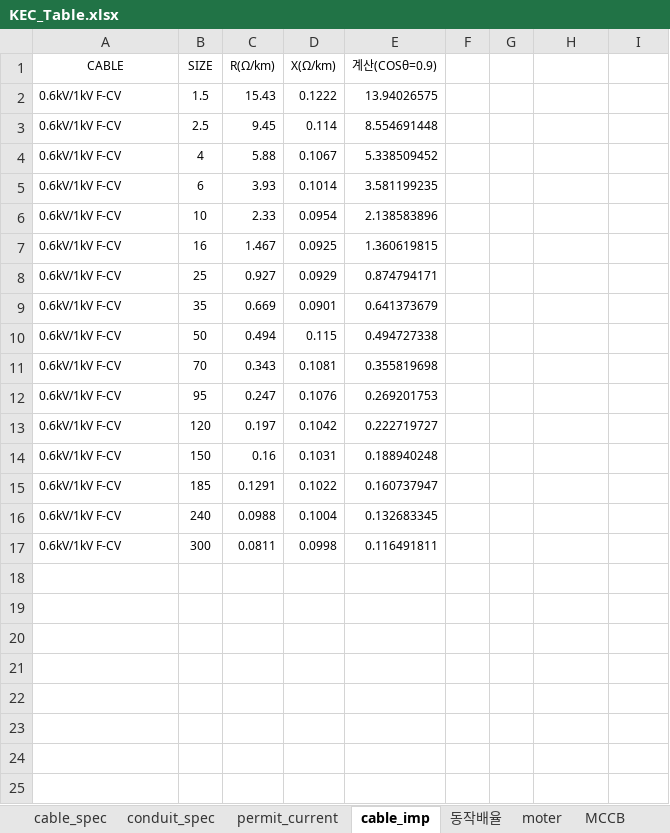
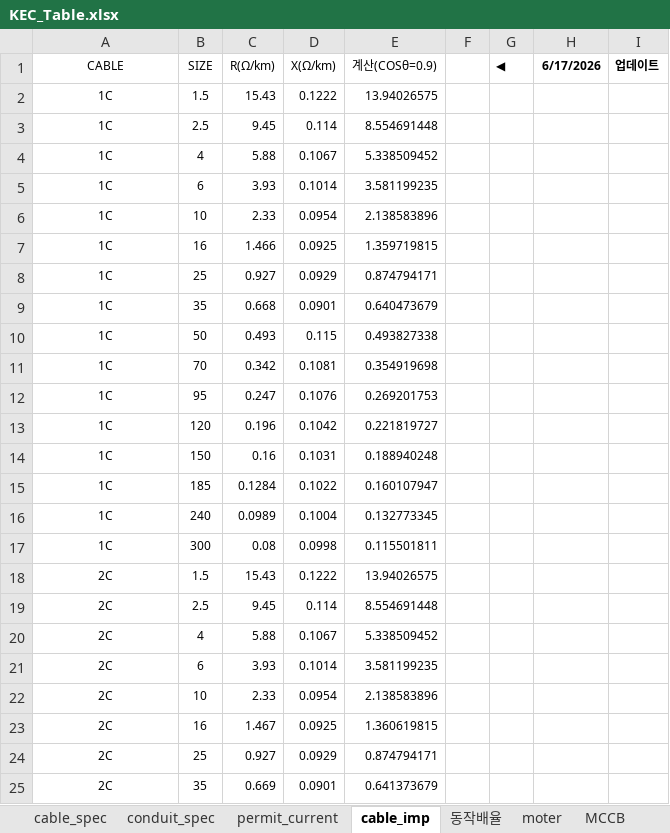
Before and after one commit to YoonTaeseock/KEC_Cable_Calculator, an Excel workbook: data/KEC_Table.xlsx, sheet cable_imp, drawn as a sheet; only a part is shown; values as stored, in another font and other column widths than the file's, no borders; removed rows and columns are numbered as before the commit, all else as after; the diff covers the shown part only; the diff names each change by its address in the sheet, - before the commit and + after, or states it on an @@ line.

Commit message:
Add files via upload
케이블 임피던스 데이터 업데이트

```diff
--- a/data/KEC_Table.xlsx (sheet cable_imp)
+++ b/data/KEC_Table.xlsx (sheet cable_imp)
-G1: (empty)
+G1: ◀
-H1: (empty)
+H1: 6/17/2026
-I1: (empty)
+I1: 업데이트
-A2:A6 (CABLE): 0.6kV/1kV F-CV
+A2:A6 (CABLE): 1C
-A2:A6 alignment: left
+A2:A6 alignment: center
-row 7: 0.6kV/1kV F-CV | 16 | 1.467 | 0.0925 | 1.360619815
+row 7: 1C | 16 | 1.466 | 0.0925 | 1.359719815
-A8 (CABLE): 0.6kV/1kV F-CV
+A8 (CABLE): 1C
-A8 alignment: left
+A8 alignment: center
-row 9: 0.6kV/1kV F-CV | 35 | 0.669 | 0.0901 | 0.641373679
-row 10: 0.6kV/1kV F-CV | 50 | 0.494 | 0.115 | 0.494727338
-row 11: 0.6kV/1kV F-CV | 70 | 0.343 | 0.1081 | 0.355819698
+row 9: 1C | 35 | 0.668 | 0.0901 | 0.640473679
+row 10: 1C | 50 | 0.493 | 0.115 | 0.493827338
+row 11: 1C | 70 | 0.342 | 0.1081 | 0.354919698
-A12 (CABLE): 0.6kV/1kV F-CV
+A12 (CABLE): 1C
-A12 alignment: left
+A12 alignment: center
-row 13: 0.6kV/1kV F-CV | 120 | 0.197 | 0.1042 | 0.222719727
+row 13: 1C | 120 | 0.196 | 0.1042 | 0.221819727
-A14 (CABLE): 0.6kV/1kV F-CV
+A14 (CABLE): 1C
-A14 alignment: left
+A14 alignment: center
-row 15: 0.6kV/1kV F-CV | 185 | 0.1291 | 0.1022 | 0.160737947
-row 16: 0.6kV/1kV F-CV | 240 | 0.0988 | 0.1004 | 0.132683345
-row 17: 0.6kV/1kV F-CV | 300 | 0.0811 | 0.0998 | 0.116491811
+row 15: 1C | 185 | 0.1284 | 0.1022 | 0.160107947
+row 16: 1C | 240 | 0.0989 | 0.1004 | 0.132773345
+row 17: 1C | 300 | 0.08 | 0.0998 | 0.115501811
+row 18: 2C | 1.5 | 15.43 | 0.1222 | 13.94026575
+row 19: 2C | 2.5 | 9.45 | 0.114 | 8.554691448
+row 20: 2C | 4 | 5.88 | 0.1067 | 5.338509452
+row 21: 2C | 6 | 3.93 | 0.1014 | 3.581199235
+row 22: 2C | 10 | 2.33 | 0.0954 | 2.138583896
+row 23: 2C | 16 | 1.467 | 0.0925 | 1.360619815
+row 24: 2C | 25 | 0.927 | 0.0929 | 0.874794171
+row 25: 2C | 35 | 0.669 | 0.0901 | 0.641373679
```
Also changed, not shown: 24 added rows elsewhere in this sheet, sheet cable_spec, formulas that keep their value.
